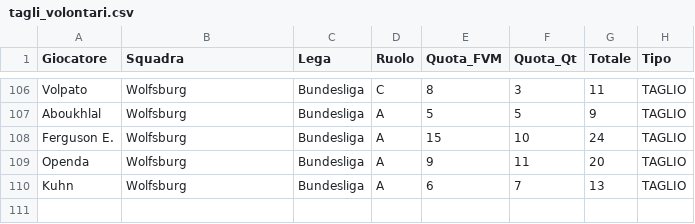
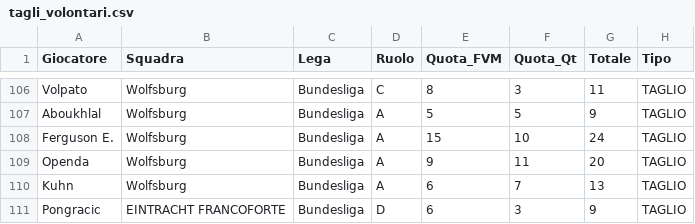
Before and after one commit to boo99ooq/LFM, a CSV file: tagli_volontari.csv, drawn as a sheet; only a part is shown, gaps mark what is left out; the diff names each change by its address in the sheet, - before the commit and + after, or states it on an @@ line.

Commit message:
Log Taglio

```diff
--- a/tagli_volontari.csv
+++ b/tagli_volontari.csv
+row 111: Pongracic | EINTRACHT FRANCOFORTE | Bundesliga | D | 6 | 3 | 9 | TAGLIO
```
